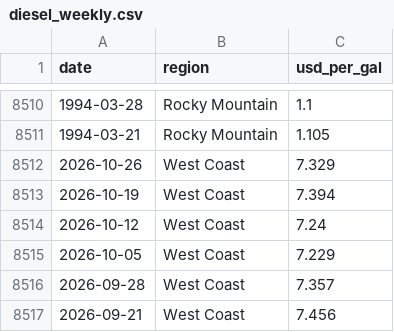
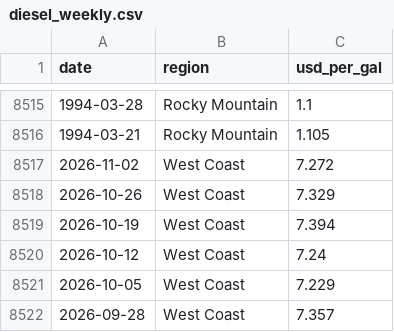
Before and after one commit to justfetz/the-paper-network, a CSV file: data/diesel_weekly.csv, drawn as a sheet; only a part is shown, gaps mark what is left out; the shorter side is filled out with more unchanged rows; the diff covers the shown part only; the diff names each change by its address in the sheet, - before the commit and + after, or states it on an @@ line.

```diff
--- a/data/diesel_weekly.csv
+++ b/data/diesel_weekly.csv
+row 8517: 2026-11-02 | West Coast | 7.272
```
Also changed, not shown: 5 added rows elsewhere in this file, data/fred_series.csv, 7 other files.
